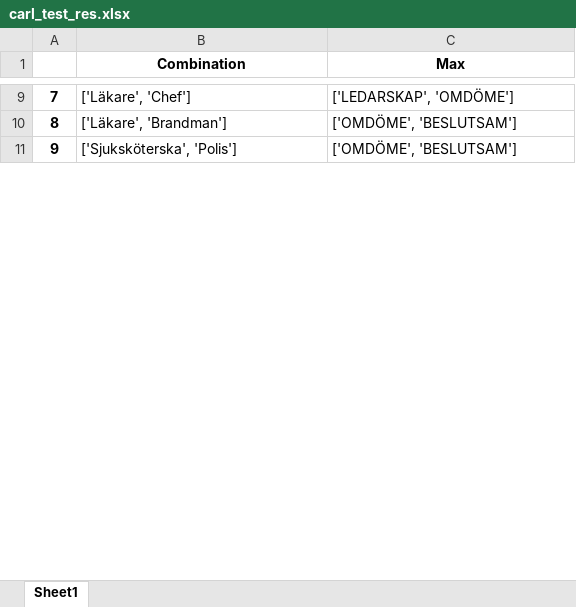
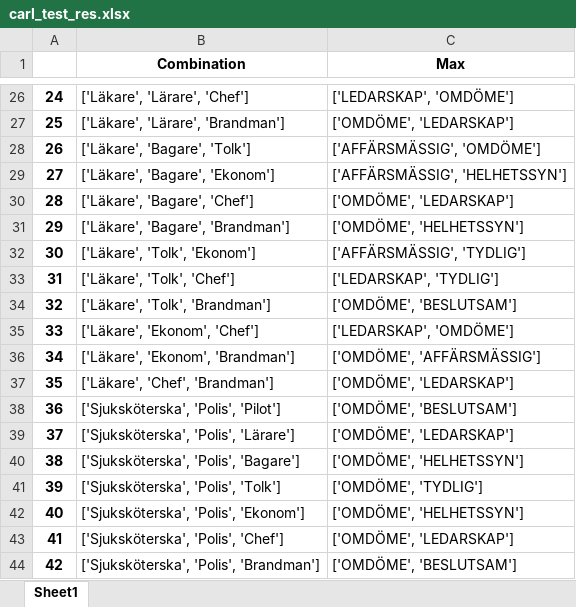
Before and after one commit to iiisc/Examensarbete, an Excel workbook: carl_test_res.xlsx, sheet Sheet1, drawn as a sheet; only a part is shown, gaps mark what is left out; values as stored, in another font and other column widths than the file's, no borders; addresses are those after the commit; the diff covers the shown part only; the diff names each change by its address in the sheet, - before the commit and + after, or states it on an @@ line.

```diff
--- a/carl_test_res.xlsx (sheet Sheet1)
+++ b/carl_test_res.xlsx (sheet Sheet1)
@@ column A renumbered between rows 6 and 121 @@
-B26 (Combination): ['Läkare', 'Chef']
+B26 (Combination): ['Läkare', 'Lärare', 'Chef']
+row 27: 25 | ['Läkare', 'Lärare', 'Brandman'] | ['OMDÖME', 'LEDARSKAP']
+row 28: 26 | ['Läkare', 'Bagare', 'Tolk'] | ['AFFÄRSMÄSSIG', 'OMDÖME']
+row 29: 27 | ['Läkare', 'Bagare', 'Ekonom'] | ['AFFÄRSMÄSSIG', 'HELHETSSYN']
+row 30: 28 | ['Läkare', 'Bagare', 'Chef'] | ['OMDÖME', 'LEDARSKAP']
+row 31: 29 | ['Läkare', 'Bagare', 'Brandman'] | ['OMDÖME', 'HELHETSSYN']
+row 32: 30 | ['Läkare', 'Tolk', 'Ekonom'] | ['AFFÄRSMÄSSIG', 'TYDLIG']
+row 33: 31 | ['Läkare', 'Tolk', 'Chef'] | ['LEDARSKAP', 'TYDLIG']
-B34 (Combination): ['Läkare', 'Brandman']
+B34 (Combination): ['Läkare', 'Tolk', 'Brandman']
+row 35: 33 | ['Läkare', 'Ekonom', 'Chef'] | ['LEDARSKAP', 'OMDÖME']
+row 36: 34 | ['Läkare', 'Ekonom', 'Brandman'] | ['OMDÖME', 'AFFÄRSMÄSSIG']
+row 37: 35 | ['Läkare', 'Chef', 'Brandman'] | ['OMDÖME', 'LEDARSKAP']
-B38 (Combination): ['Sjuksköterska', 'Polis']
+B38 (Combination): ['Sjuksköterska', 'Polis', 'Pilot']
+row 39: 37 | ['Sjuksköterska', 'Polis', 'Lärare'] | ['OMDÖME', 'LEDARSKAP']
+row 40: 38 | ['Sjuksköterska', 'Polis', 'Bagare'] | ['OMDÖME', 'HELHETSSYN']
+row 41: 39 | ['Sjuksköterska', 'Polis', 'Tolk'] | ['OMDÖME', 'TYDLIG']
+row 42: 40 | ['Sjuksköterska', 'Polis', 'Ekonom'] | ['OMDÖME', 'HELHETSSYN']
+row 43: 41 | ['Sjuksköterska', 'Polis', 'Chef'] | ['OMDÖME', 'LEDARSKAP']
+row 44: 42 | ['Sjuksköterska', 'Polis', 'Brandman'] | ['OMDÖME', 'BESLUTSAM']
```
Also changed, not shown: 69 added rows, 10 removed rows and 39 edited cells elsewhere in this sheet, 2 other files.
